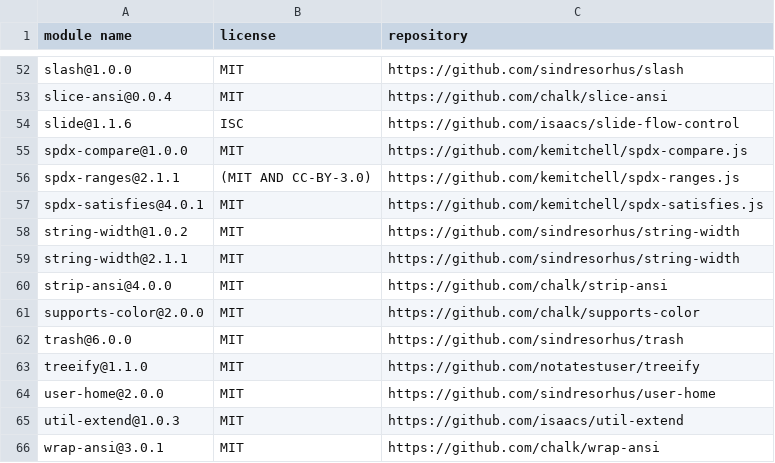
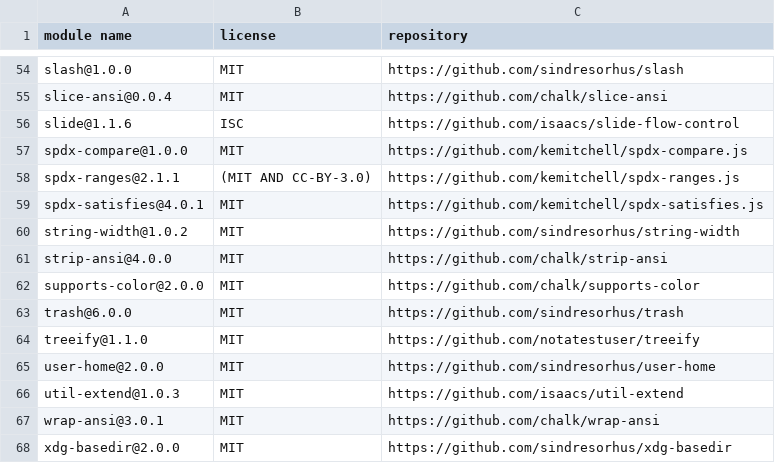
Before and after one commit to gelue-club/gelue.club, a CSV file: docs/licenses-development.csv, drawn as a sheet; only a part is shown, gaps mark what is left out; the shorter side is filled out with more unchanged rows; removed rows and columns are numbered as before the commit, all else as after; the diff covers the shown part only; the diff names each change by its address in the sheet, - before the commit and + after, or states it on an @@ line.

```diff
--- a/docs/licenses-development.csv
+++ b/docs/licenses-development.csv
-row 59: string-width@2.1.1 | MIT | https://github.com/sindresorhus/string-width
```
Also changed, not shown: 7 added rows, 5 removed rows and 3 edited cells elsewhere in this file, docs/licenses-production.csv, 5 other files.
